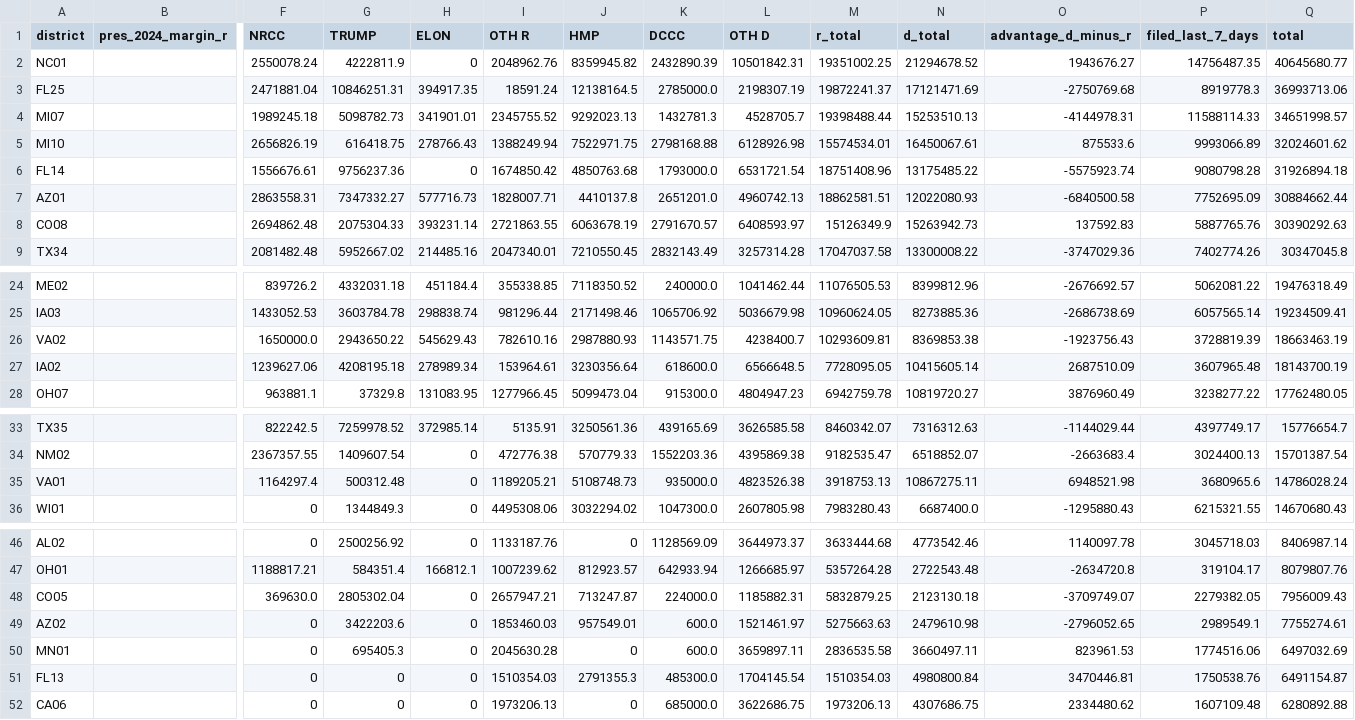
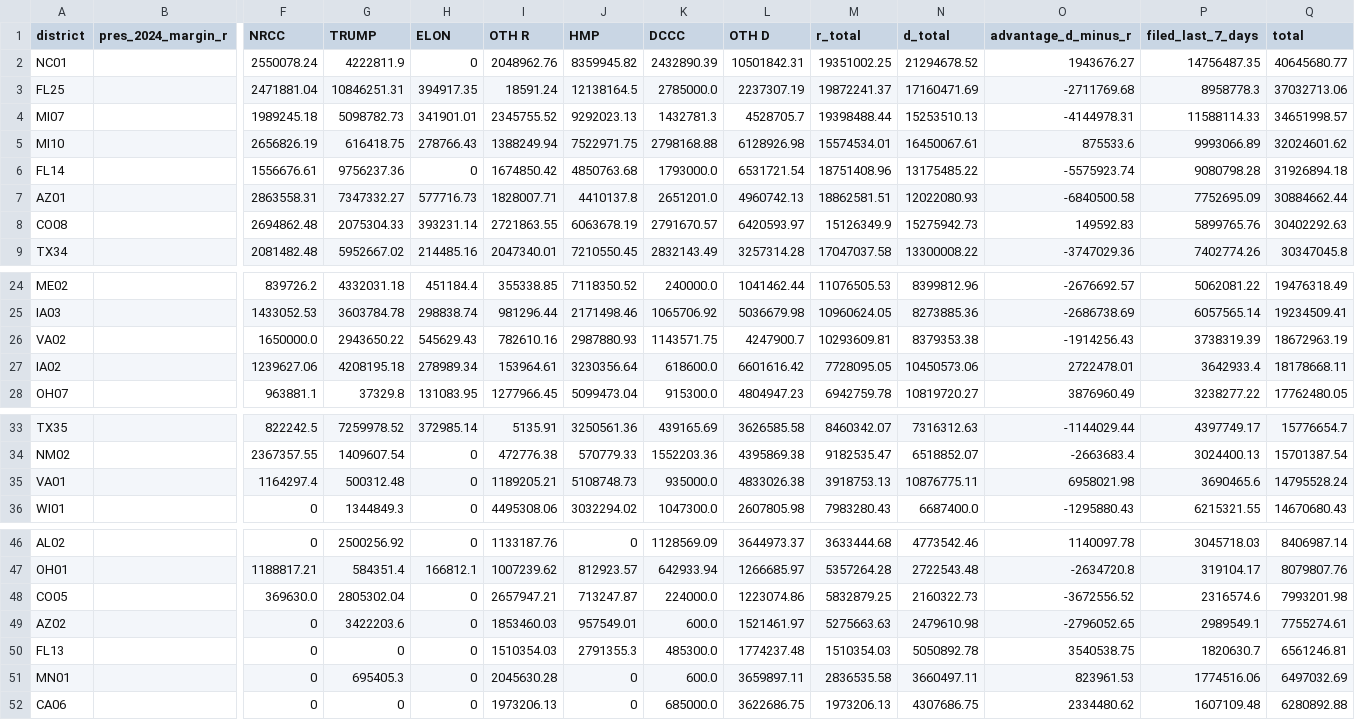
Before and after one commit to ntkutner/house-ie-tracker, a CSV file: docs/races.csv, drawn as a sheet; only a part is shown, gaps mark what is left out; removed rows and columns are numbered as before the commit, all else as after; rows hold the shown columns only; the diff names each change by its address in the sheet, - before the commit and + after, or states it on an @@ line.

Commit message:
IE data update 2026-10-26 20:33 UTC

```diff
--- a/docs/races.csv
+++ b/docs/races.csv
-L3 (OTH D): 2198307.19
+L3 (OTH D): 2237307.19
-N3 (d_total): 17121471.69
+N3 (d_total): 17160471.69
-O3 (advantage_d_minus_r): -2750769.68
+O3 (advantage_d_minus_r): -2711769.68
-P3 (filed_last_7_days): 8919778.3
+P3 (filed_last_7_days): 8958778.3
-Q3 (total): 36993713.06
+Q3 (total): 37032713.06
-L8 (OTH D): 6408593.97
+L8 (OTH D): 6420593.97
-N8 (d_total): 15263942.73
+N8 (d_total): 15275942.73
-O8 (advantage_d_minus_r): 137592.83
+O8 (advantage_d_minus_r): 149592.83
-P8 (filed_last_7_days): 5887765.76
+P8 (filed_last_7_days): 5899765.76
-Q8 (total): 30390292.63
+Q8 (total): 30402292.63
-L26 (OTH D): 4238400.7
+L26 (OTH D): 4247900.7
-N26 (d_total): 8369853.38
+N26 (d_total): 8379353.38
-O26 (advantage_d_minus_r): -1923756.43
+O26 (advantage_d_minus_r): -1914256.43
-P26 (filed_last_7_days): 3728819.39
+P26 (filed_last_7_days): 3738319.39
-Q26 (total): 18663463.19
+Q26 (total): 18672963.19
-L27 (OTH D): 6566648.5
+L27 (OTH D): 6601616.42
-N27 (d_total): 10415605.14
+N27 (d_total): 10450573.06
-O27 (advantage_d_minus_r): 2687510.09
+O27 (advantage_d_minus_r): 2722478.01
-P27 (filed_last_7_days): 3607965.48
+P27 (filed_last_7_days): 3642933.4
-Q27 (total): 18143700.19
+Q27 (total): 18178668.11
-L35 (OTH D): 4823526.38
+L35 (OTH D): 4833026.38
-N35 (d_total): 10867275.11
+N35 (d_total): 10876775.11
-O35 (advantage_d_minus_r): 6948521.98
+O35 (advantage_d_minus_r): 6958021.98
-P35 (filed_last_7_days): 3680965.6
+P35 (filed_last_7_days): 3690465.6
-Q35 (total): 14786028.24
+Q35 (total): 14795528.24
-L48 (OTH D): 1185882.31
+L48 (OTH D): 1223074.86
-N48 (d_total): 2123130.18
+N48 (d_total): 2160322.73
-O48 (advantage_d_minus_r): -3709749.07
+O48 (advantage_d_minus_r): -3672556.52
-P48 (filed_last_7_days): 2279382.05
+P48 (filed_last_7_days): 2316574.6
-Q48 (total): 7956009.43
+Q48 (total): 7993201.98
+row 50: FL13 |  | 0 | 0 | 0 | 1510354.03 | 2791355.3 | 485300.0 | 1774237.48 | 1510354.03 | 5050892.78 | 3540538.75 | 1820630.7 | 6561246.81
-row 51: FL13 |  | 0 | 0 | 0 | 1510354.03 | 2791355.3 | 485300.0 | 1704145.54 | 1510354.03 | 4980800.84 | 3470446.81 | 1750538.76 | 6491154.87
```
Also changed, not shown: 9 other files.
